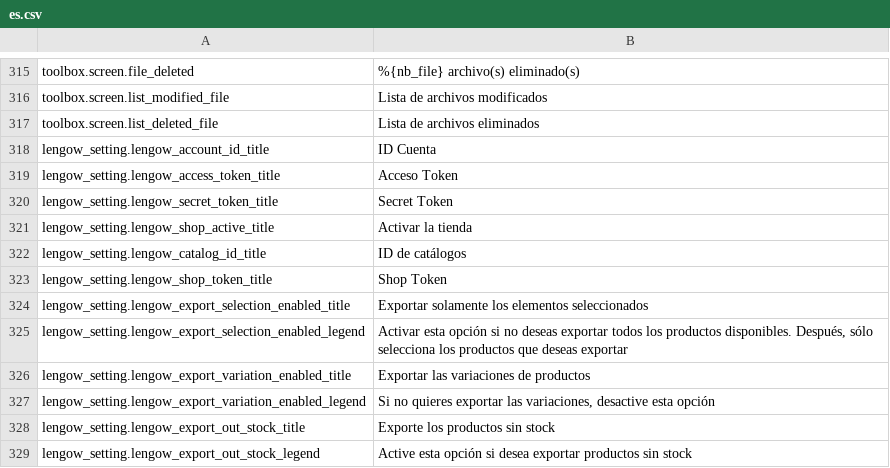
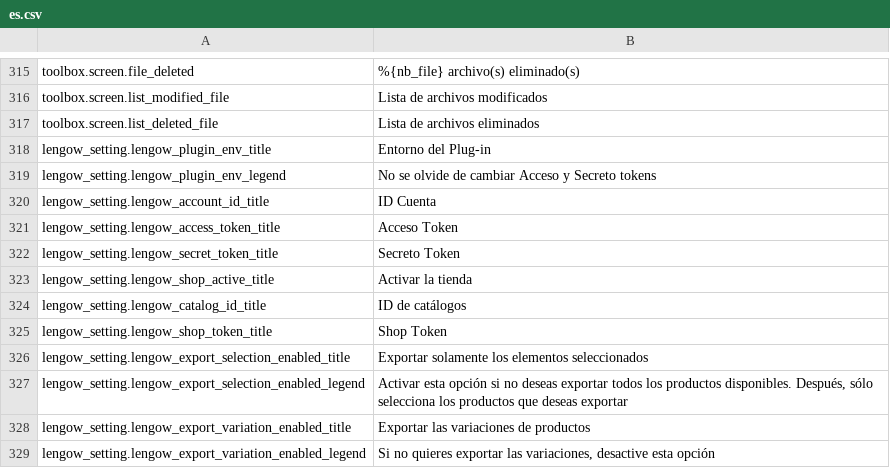
Before and after one commit to lengow/plugin-prestashop, a CSV file: translations/es.csv, drawn as a sheet; only a part is shown, gaps mark what is left out; the shorter side is filled out with more unchanged rows.

```diff
--- a/translations/es.csv
+++ b/translations/es.csv
@@ -317,5 +317,7 @@ toolbox.screen.list_modified_file|Lista de archivos modificados
 toolbox.screen.list_deleted_file|Lista de archivos eliminados
+lengow_setting.lengow_plugin_env_title|Entorno del Plug-in
+lengow_setting.lengow_plugin_env_legend|No se olvide de cambiar Acceso y Secreto tokens
 lengow_setting.lengow_account_id_title|ID Cuenta
 lengow_setting.lengow_access_token_title|Acceso Token
-lengow_setting.lengow_secret_token_title|Secret Token
+lengow_setting.lengow_secret_token_title|Secreto Token
 lengow_setting.lengow_shop_active_title|Activar la tienda
```
Also changed, not shown: config/checkmd5.csv, translations/en.csv, 14 other files.
